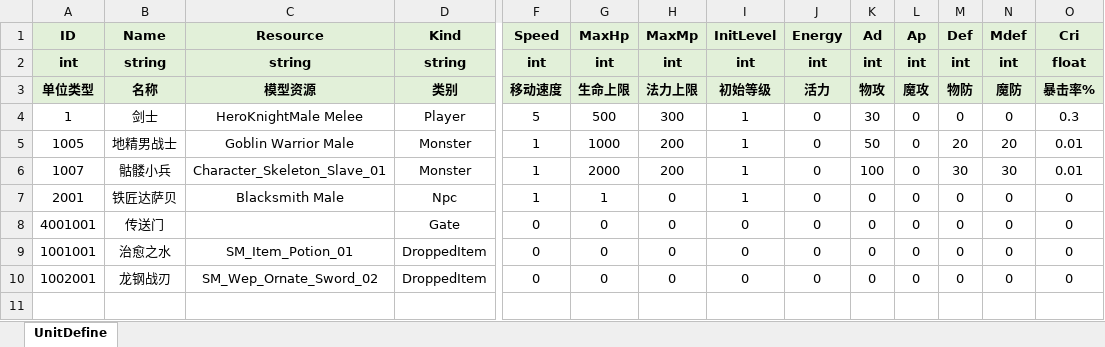
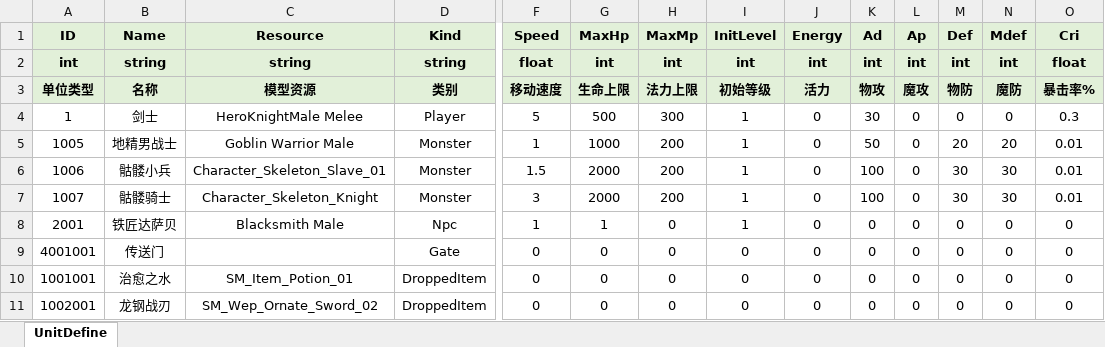
Before and after one commit to fuyouawa/MMORPG, an Excel workbook: SERVER/Common/Data/excel/UnitDefine.xlsx, sheet UnitDefine, drawn as a sheet; only a part is shown, gaps mark what is left out; values as stored, in another font and other column widths than the file's, no borders; addresses are those after the commit; rows hold the shown columns only; the diff names each change by its address in the sheet, - before the commit and + after, or states it on an @@ line.

```diff
--- a/SERVER/Common/Data/excel/UnitDefine.xlsx (sheet UnitDefine)
+++ b/SERVER/Common/Data/excel/UnitDefine.xlsx (sheet UnitDefine)
-F2 (Speed): int
+F2 (Speed): float
+row 6: 1006 | 骷髅小兵 | Character_Skeleton_Slave_01 | Monster | 1.5 | 2000 | 200 | 1 | 0 | 100 | 0 | 30 | 30 | 0.01
-B7 (Name): 骷髅小兵
+B7 (Name): 骷髅骑士
-C7 (Resource): Character_Skeleton_Slave_01
+C7 (Resource): Character_Skeleton_Knight
-F7 (Speed): 1
+F7 (Speed): 3
```
Also changed, not shown: SERVER/Common/Data/excel/SkillDefine.xlsx, SERVER/Common/Data/excel/SpawnDefine.xlsx, 27 other files.
